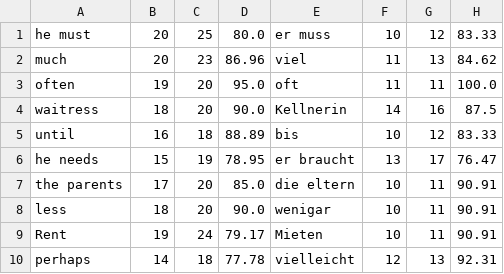
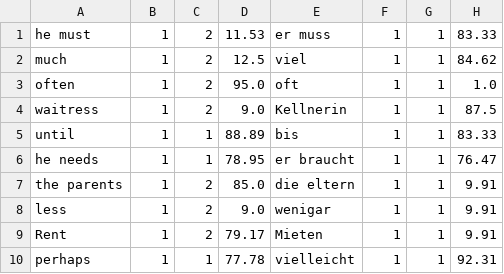
Before and after one commit to phatboybob/Flashcards, a CSV file: sample.csv, drawn as a sheet.

```diff
--- a/sample.csv
+++ b/sample.csv
@@ -1,10 +1,10 @@
-he must,20,25,80.0,er muss,10,12,83.33
-much,20,23,86.96,viel,11,13,84.62
-often,19,20,95.0,oft,11,11,100.0
-waitress,18,20,90.0,Kellnerin,14,16,87.5
-until,16,18,88.89,bis,10,12,83.33
-he needs,15,19,78.95,er braucht,13,17,76.47
-the parents,17,20,85.0,die eltern,10,11,90.91
-less,18,20,90.0,wenigar,10,11,90.91
-Rent,19,24,79.17,Mieten,10,11,90.91
-perhaps,14,18,77.78,vielleicht,12,13,92.31
+he must,1,2,11.53,er muss,1,1,83.33
+much,1,2,12.5,viel,1,1,84.62
+often,1,2,95.0,oft,1,1,1.0
+waitress,1,2,9.0,Kellnerin,1,1,87.5
+until,1,1,88.89,bis,1,1,83.33
+he needs,1,1,78.95,er braucht,1,1,76.47
+the parents,1,2,85.0,die eltern,1,1,9.91
+less,1,2,9.0,wenigar,1,1,9.91
+Rent,1,2,79.17,Mieten,1,1,9.91
+perhaps,1,1,77.78,vielleicht,1,1,92.31
```
Also changed, not shown: Flashcards_lori.csv, 2 other files.
